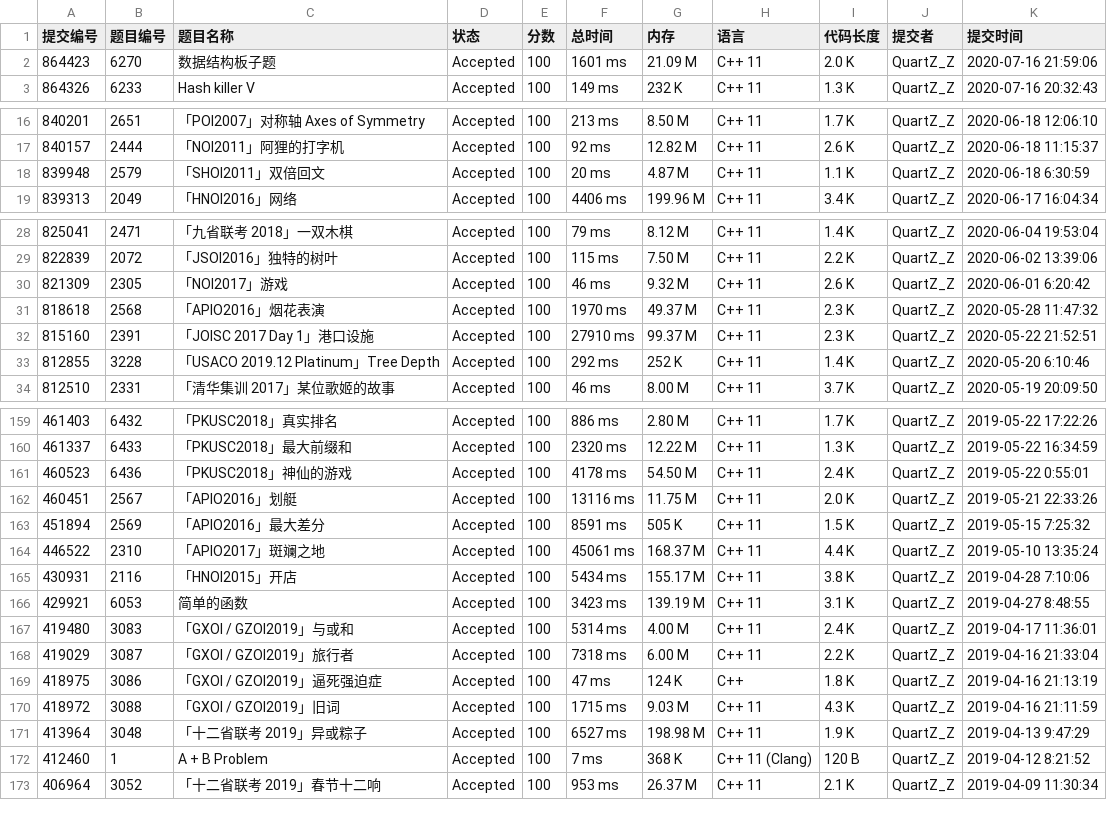
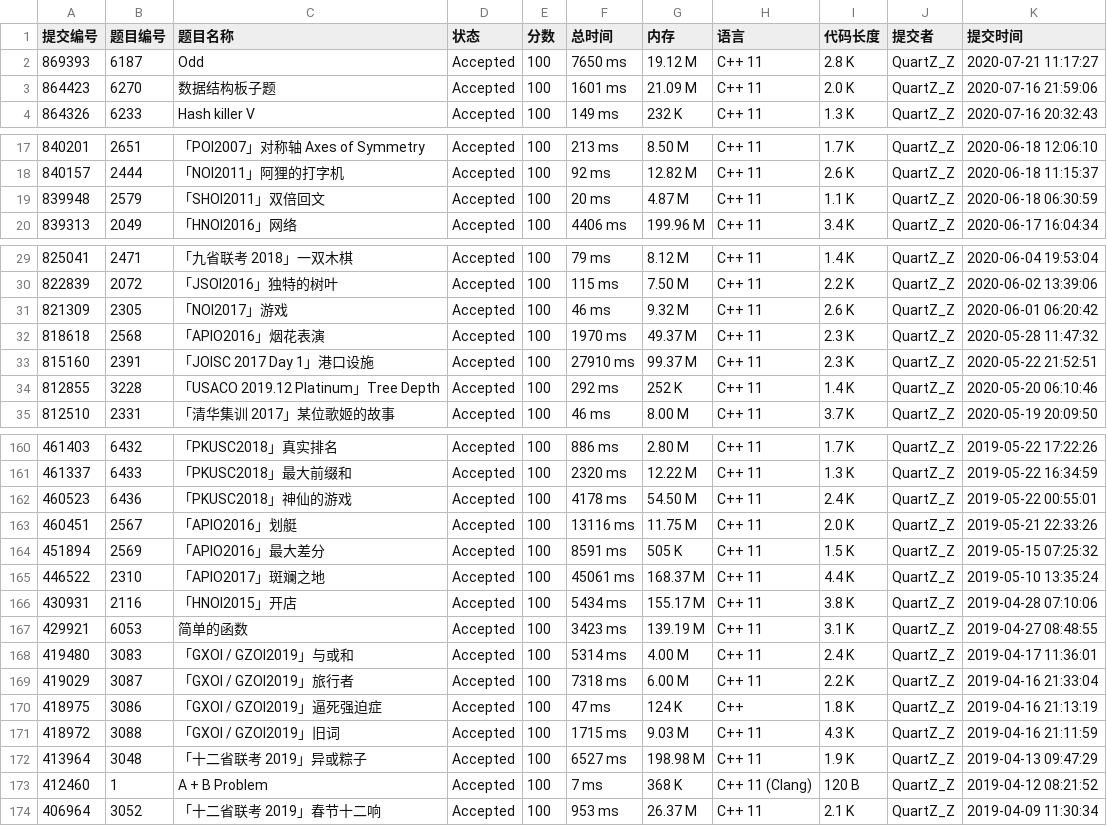
Before and after one commit to cutekibry/libuer, a CSV file: outputs/QuartZ_Z.csv, drawn as a sheet; only a part is shown, gaps mark what is left out; the diff covers the shown part only.

```diff
--- a/outputs/QuartZ_Z.csv
+++ b/outputs/QuartZ_Z.csv
@@ -1,2 +1,3 @@
 提交编号,题目编号,题目名称,状态,分数,总时间,内存,语言,代码长度,提交者,提交时间
+869393,6187,Odd,Accepted,100,7650 ms,19.12 M,C++ 11,2.8 K,QuartZ_Z,2020-07-21 11:17:27
 864423,6270,数据结构板子题,Accepted,100,1601 ms,21.09 M,C++ 11,2.0 K,QuartZ_Z,2020-07-16 21:59:06
@@ -17,3 +18,3 @@
 840157,2444,「NOI2011」阿狸的打字机,Accepted,100,92 ms,12.82 M,C++ 11,2.6 K,QuartZ_Z,2020-06-18 11:15:37
-839948,2579,「SHOI2011」双倍回文,Accepted,100,20 ms,4.87 M,C++ 11,1.1 K,QuartZ_Z,2020-06-18 6:30:59
+839948,2579,「SHOI2011」双倍回文,Accepted,100,20 ms,4.87 M,C++ 11,1.1 K,QuartZ_Z,2020-06-18 06:30:59
 839313,2049,「HNOI2016」网络,Accepted,100,4406 ms,199.96 M,C++ 11,3.4 K,QuartZ_Z,2020-06-17 16:04:34
@@ -29,6 +30,6 @@
 822839,2072,「JSOI2016」独特的树叶,Accepted,100,115 ms,7.50 M,C++ 11,2.2 K,QuartZ_Z,2020-06-02 13:39:06
-821309,2305,「NOI2017」游戏,Accepted,100,46 ms,9.32 M,C++ 11,2.6 K,QuartZ_Z,2020-06-01 6:20:42
+821309,2305,「NOI2017」游戏,Accepted,100,46 ms,9.32 M,C++ 11,2.6 K,QuartZ_Z,2020-06-01 06:20:42
 818618,2568,「APIO2016」烟花表演,Accepted,100,1970 ms,49.37 M,C++ 11,2.3 K,QuartZ_Z,2020-05-28 11:47:32
 815160,2391,「JOISC 2017 Day 1」港口设施,Accepted,100,27910 ms,99.37 M,C++ 11,2.3 K,QuartZ_Z,2020-05-22 21:52:51
-812855,3228,「USACO 2019.12 Platinum」Tree Depth,Accepted,100,292 ms,252 K,C++ 11,1.4 K,QuartZ_Z,2020-05-20 6:10:46
+812855,3228,「USACO 2019.12 Platinum」Tree Depth,Accepted,100,292 ms,252 K,C++ 11,1.4 K,QuartZ_Z,2020-05-20 06:10:46
 812510,2331,「清华集训 2017」某位歌姬的故事,Accepted,100,46 ms,8.00 M,C++ 11,3.7 K,QuartZ_Z,2020-05-19 20:09:50
@@ -160,8 +161,8 @@
 461337,6433,「PKUSC2018」最大前缀和,Accepted,100,2320 ms,12.22 M,C++ 11,1.3 K,QuartZ_Z,2019-05-22 16:34:59
-460523,6436,「PKUSC2018」神仙的游戏,Accepted,100,4178 ms,54.50 M,C++ 11,2.4 K,QuartZ_Z,2019-05-22 0:55:01
+460523,6436,「PKUSC2018」神仙的游戏,Accepted,100,4178 ms,54.50 M,C++ 11,2.4 K,QuartZ_Z,2019-05-22 00:55:01
 460451,2567,「APIO2016」划艇,Accepted,100,13116 ms,11.75 M,C++ 11,2.0 K,QuartZ_Z,2019-05-21 22:33:26
-451894,2569,「APIO2016」最大差分,Accepted,100,8591 ms,505 K,C++ 11,1.5 K,QuartZ_Z,2019-05-15 7:25:32
+451894,2569,「APIO2016」最大差分,Accepted,100,8591 ms,505 K,C++ 11,1.5 K,QuartZ_Z,2019-05-15 07:25:32
 446522,2310,「APIO2017」斑斓之地,Accepted,100,45061 ms,168.37 M,C++ 11,4.4 K,QuartZ_Z,2019-05-10 13:35:24
-430931,2116,「HNOI2015」开店,Accepted,100,5434 ms,155.17 M,C++ 11,3.8 K,QuartZ_Z,2019-04-28 7:10:06
-429921,6053,简单的函数,Accepted,100,3423 ms,139.19 M,C++ 11,3.1 K,QuartZ_Z,2019-04-27 8:48:55
+430931,2116,「HNOI2015」开店,Accepted,100,5434 ms,155.17 M,C++ 11,3.8 K,QuartZ_Z,2019-04-28 07:10:06
+429921,6053,简单的函数,Accepted,100,3423 ms,139.19 M,C++ 11,3.1 K,QuartZ_Z,2019-04-27 08:48:55
 419480,3083,「GXOI / GZOI2019」与或和,Accepted,100,5314 ms,4.00 M,C++ 11,2.4 K,QuartZ_Z,2019-04-17 11:36:01
@@ -170,4 +171,4 @@
 418972,3088,「GXOI / GZOI2019」旧词,Accepted,100,1715 ms,9.03 M,C++ 11,4.3 K,QuartZ_Z,2019-04-16 21:11:59
-413964,3048,「十二省联考 2019」异或粽子,Accepted,100,6527 ms,198.98 M,C++ 11,1.9 K,QuartZ_Z,2019-04-13 9:47:29
-412460,1,A + B Problem,Accepted,100,7 ms,368 K,C++ 11 (Clang),120 B,QuartZ_Z,2019-04-12 8:21:52
+413964,3048,「十二省联考 2019」异或粽子,Accepted,100,6527 ms,198.98 M,C++ 11,1.9 K,QuartZ_Z,2019-04-13 09:47:29
+412460,1,A + B Problem,Accepted,100,7 ms,368 K,C++ 11 (Clang),120 B,QuartZ_Z,2019-04-12 08:21:52
 406964,3052,「十二省联考 2019」春节十二响,Accepted,100,953 ms,26.37 M,C++ 11,2.1 K,QuartZ_Z,2019-04-09 11:30:34
```
Also changed, not shown: 14 edited cells elsewhere in this file, outputs/cutekibry.csv, outputs/iot.csv, 9 other files.
